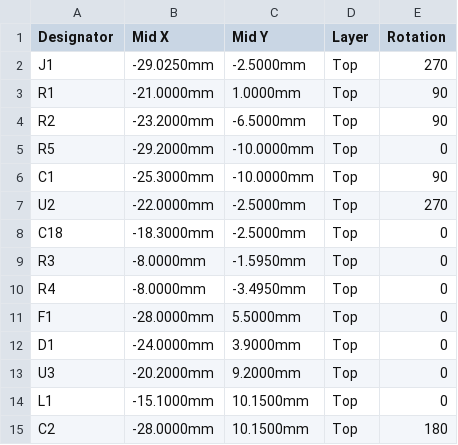
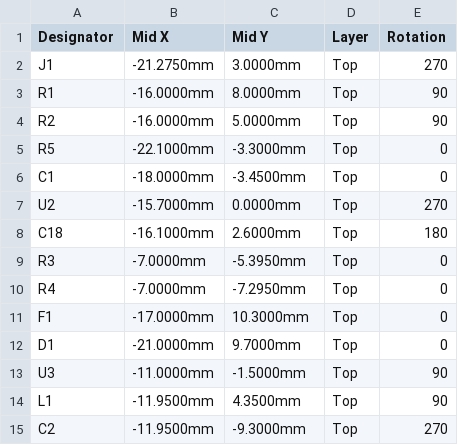
Before and after one commit to techmannih/museview-v1, a CSV file: release/jlc-cpl.csv, drawn as a sheet; only a part is shown; the diff covers the shown part only.

```diff
--- a/release/jlc-cpl.csv
+++ b/release/jlc-cpl.csv
@@ -1,15 +1,15 @@
 "Designator","Mid X","Mid Y","Layer","Rotation"
-"J1","-29.0250mm","-2.5000mm","Top","270"
-"R1","-21.0000mm","1.0000mm","Top","90"
-"R2","-23.2000mm","-6.5000mm","Top","90"
-"R5","-29.2000mm","-10.0000mm","Top","0"
-"C1","-25.3000mm","-10.0000mm","Top","90"
-"U2","-22.0000mm","-2.5000mm","Top","270"
-"C18","-18.3000mm","-2.5000mm","Top","0"
-"R3","-8.0000mm","-1.5950mm","Top","0"
-"R4","-8.0000mm","-3.4950mm","Top","0"
-"F1","-28.0000mm","5.5000mm","Top","0"
-"D1","-24.0000mm","3.9000mm","Top","0"
-"U3","-20.2000mm","9.2000mm","Top","0"
-"L1","-15.1000mm","10.1500mm","Top","0"
-"C2","-28.0000mm","10.1500mm","Top","180"
+"J1","-21.2750mm","3.0000mm","Top","270"
+"R1","-16.0000mm","8.0000mm","Top","90"
+"R2","-16.0000mm","5.0000mm","Top","90"
+"R5","-22.1000mm","-3.3000mm","Top","0"
+"C1","-18.0000mm","-3.4500mm","Top","0"
+"U2","-15.7000mm","0.0000mm","Top","270"
+"C18","-16.1000mm","2.6000mm","Top","180"
+"R3","-7.0000mm","-5.3950mm","Top","0"
+"R4","-7.0000mm","-7.2950mm","Top","0"
+"F1","-17.0000mm","10.3000mm","Top","0"
+"D1","-21.0000mm","9.7000mm","Top","0"
+"U3","-11.0000mm","-1.5000mm","Top","90"
+"L1","-11.9500mm","4.3500mm","Top","90"
+"C2","-11.9500mm","-9.3000mm","Top","270"
```
Also changed, not shown: 80 edited cells elsewhere in this file, 37 other files.
